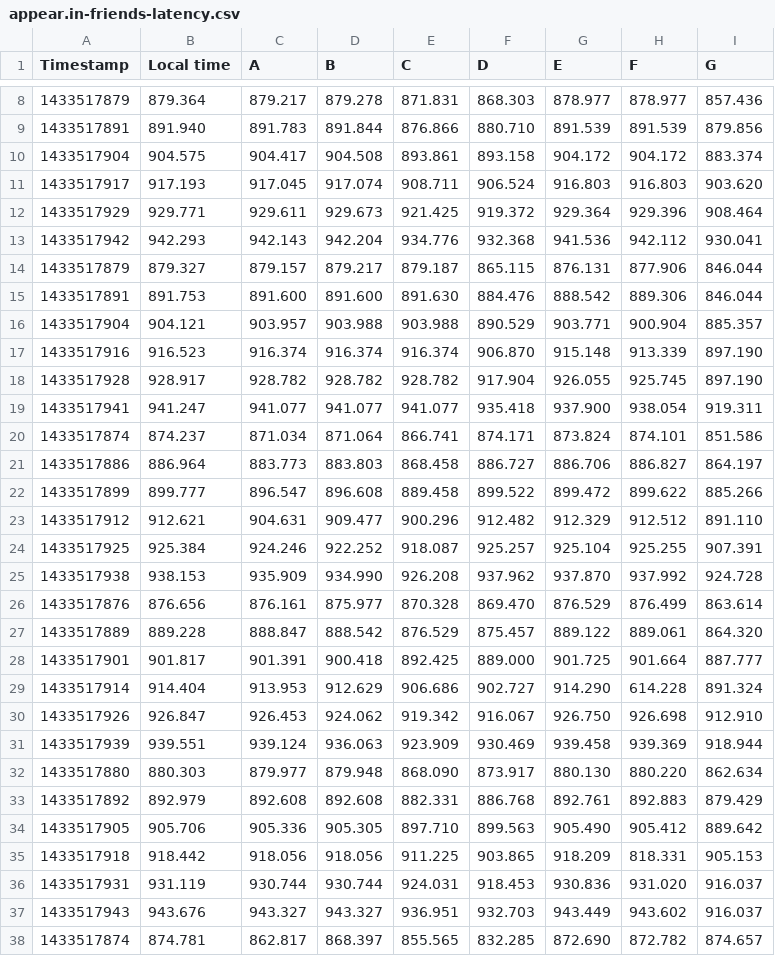
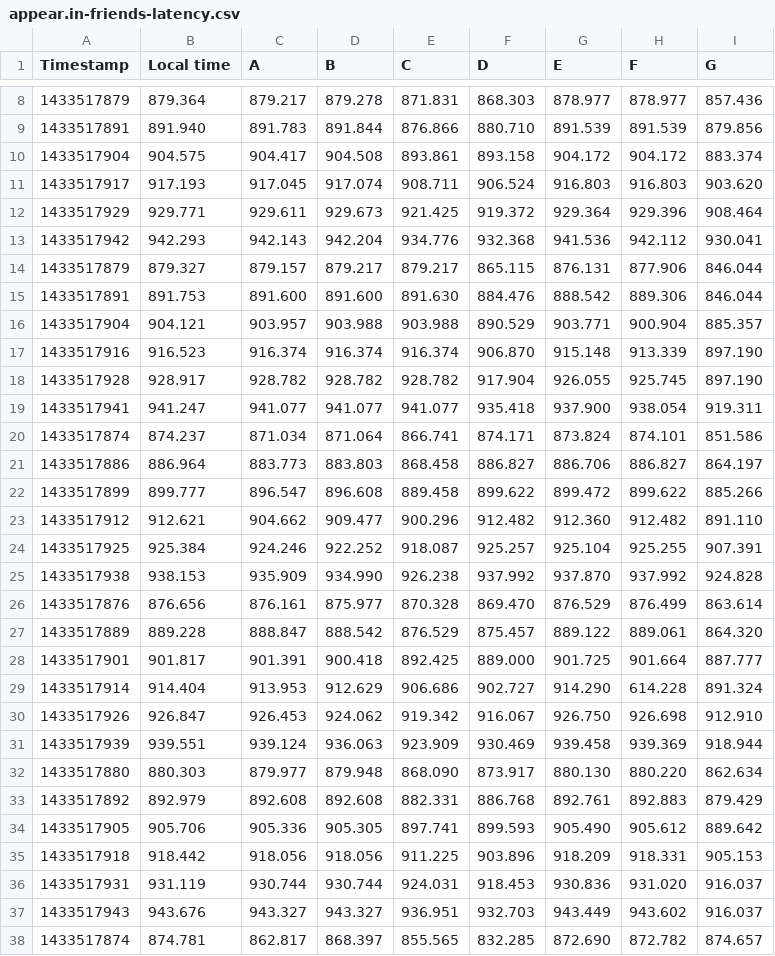
Before and after one commit to thusoy/hybrid-video-topology, a CSV file: data/appear.in-friends/appear.in-friends-latency.csv, drawn as a sheet; only a part is shown, gaps mark what is left out.

```diff
--- a/data/appear.in-friends/appear.in-friends-latency.csv
+++ b/data/appear.in-friends/appear.in-friends-latency.csv
@@ -13,3 +13,3 @@ Timestamp,Local time,A,B,C,D,E,F,G
 1433517942,942.293,942.143,942.204,934.776,932.368,941.536,942.112,930.041
-1433517879,879.327,879.157,879.217,879.187,865.115,876.131,877.906,846.044
+1433517879,879.327,879.157,879.217,879.217,865.115,876.131,877.906,846.044
 1433517891,891.753,891.600,891.600,891.630,884.476,888.542,889.306,846.044
@@ -20,7 +20,7 @@ Timestamp,Local time,A,B,C,D,E,F,G
 1433517874,874.237,871.034,871.064,866.741,874.171,873.824,874.101,851.586
-1433517886,886.964,883.773,883.803,868.458,886.727,886.706,886.827,864.197
-1433517899,899.777,896.547,896.608,889.458,899.522,899.472,899.622,885.266
-1433517912,912.621,904.631,909.477,900.296,912.482,912.329,912.512,891.110
+1433517886,886.964,883.773,883.803,868.458,886.827,886.706,886.827,864.197
+1433517899,899.777,896.547,896.608,889.458,899.622,899.472,899.622,885.266
+1433517912,912.621,904.662,909.477,900.296,912.482,912.360,912.482,891.110
 1433517925,925.384,924.246,922.252,918.087,925.257,925.104,925.255,907.391
-1433517938,938.153,935.909,934.990,926.208,937.962,937.870,937.992,924.728
+1433517938,938.153,935.909,934.990,926.238,937.992,937.870,937.992,924.828
 1433517876,876.656,876.161,875.977,870.328,869.470,876.529,876.499,863.614
@@ -33,4 +33,4 @@ Timestamp,Local time,A,B,C,D,E,F,G
 1433517892,892.979,892.608,892.608,882.331,886.768,892.761,892.883,879.429
-1433517905,905.706,905.336,905.305,897.710,899.563,905.490,905.412,889.642
-1433517918,918.442,918.056,918.056,911.225,903.865,918.209,818.331,905.153
+1433517905,905.706,905.336,905.305,897.741,899.593,905.490,905.612,889.642
+1433517918,918.442,918.056,918.056,911.225,903.896,918.209,918.331,905.153
 1433517931,931.119,930.744,930.744,924.031,918.453,930.836,931.020,916.037
```
Also changed, not shown: data/appear.in-asia/appear.in-asia-latency.csv, data/appear.in-vanilla-4p/appear.in-vanilla-4p-latency.csv, 2 other files.
